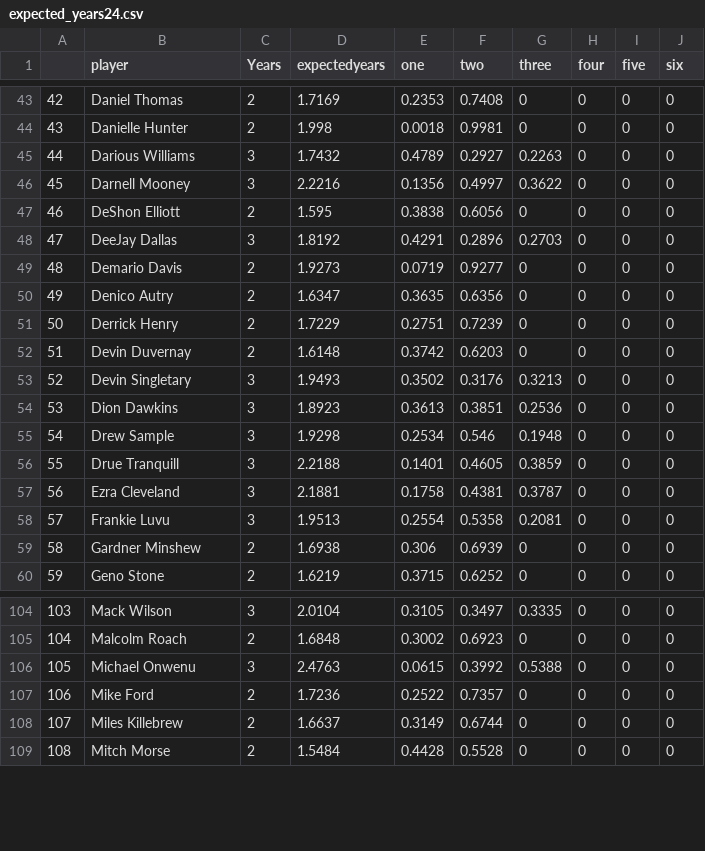
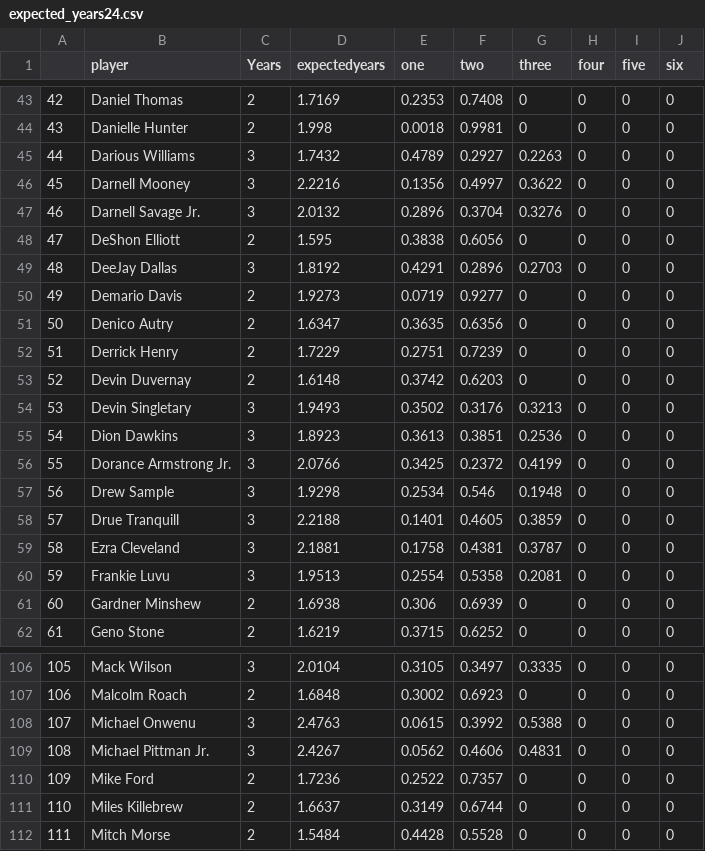
Before and after one commit to arjunmenon10/ExpectedContractValue, a CSV file: expected_years24.csv, drawn as a sheet; only a part is shown, gaps mark what is left out; addresses are those after the commit; the diff names each change by its address in the sheet, - before the commit and + after, or states it on an @@ line.

```diff
--- a/expected_years24.csv
+++ b/expected_years24.csv
+row 47: 46 | Darnell Savage Jr. | 3 | 2.0132 | 0.2896 | 0.3704 | 0.3276 | 0 | 0 | 0
@@ column A renumbered from row 48 down @@
+row 56: 55 | Dorance Armstrong Jr. | 3 | 2.0766 | 0.3425 | 0.2372 | 0.4199 | 0 | 0 | 0
+row 109: 108 | Michael Pittman Jr. | 3 | 2.4267 | 0.0562 | 0.4606 | 0.4831 | 0 | 0 | 0
```
Also changed, not shown: ExpectConValue24.csv, ExpectedAPY24.csv.
